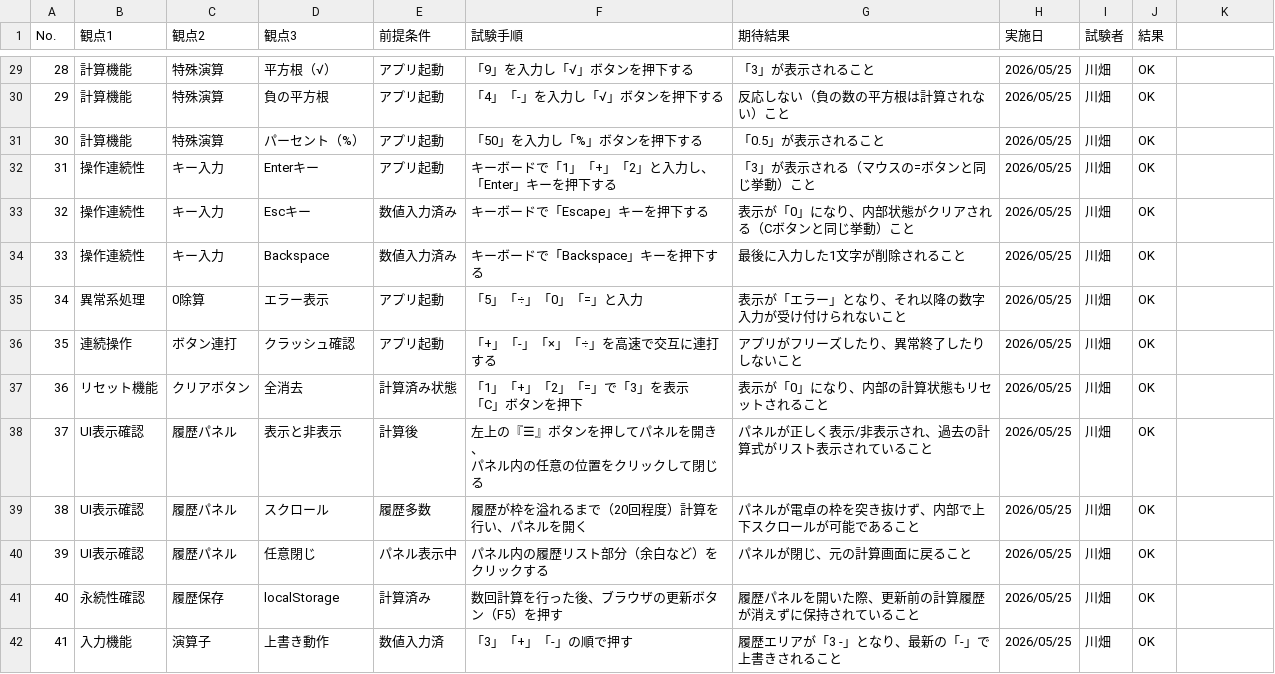
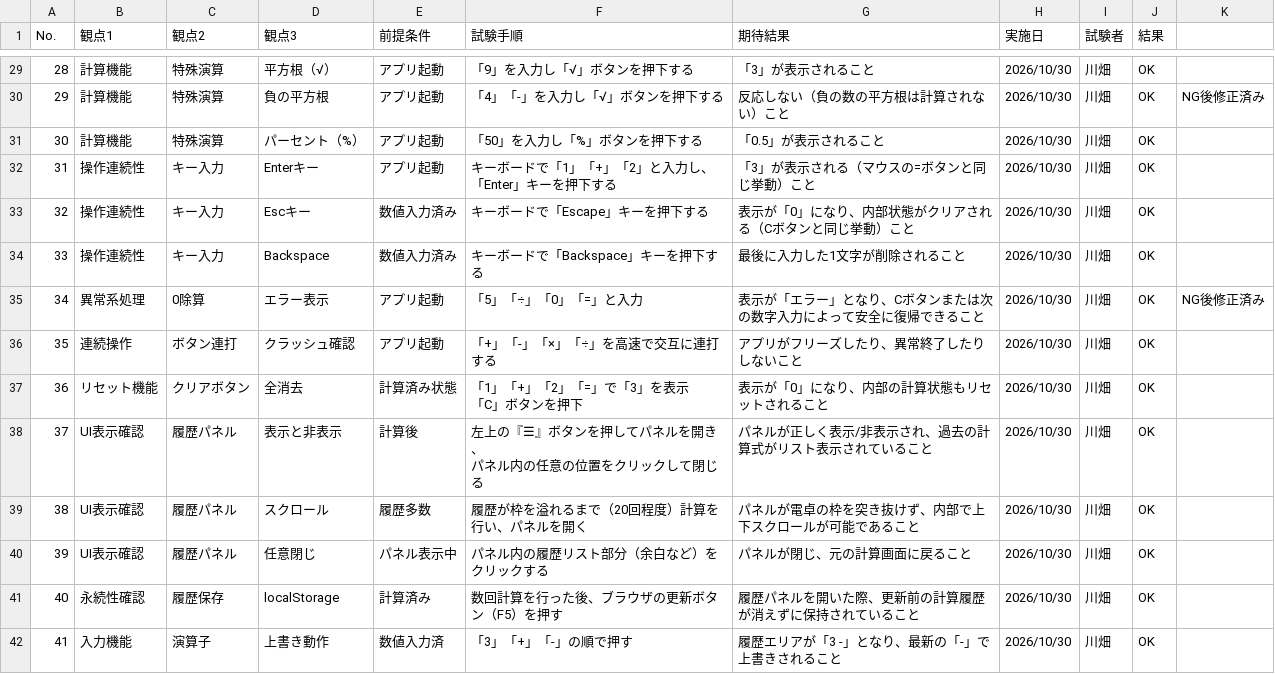
Before and after one commit to norihida/typescript-calculator, a CSV file: システムテスト仕様書.csv, drawn as a sheet; only a part is shown, gaps mark what is left out; the diff covers the shown part only.

```diff
--- a/システムテスト仕様書.csv
+++ b/システムテスト仕様書.csv
@@ -31,16 +31,16 @@ No.,観点1,観点2,観点3,前提条件,試験手順,期待結果,実施日,試
-28,計算機能,特殊演算,平方根（√）,アプリ起動,「9」を入力し「√」ボタンを押下する,「3」が表示されること,2026/05/25,川畑,OK
-29,計算機能,特殊演算,負の平方根,アプリ起動,「4」「-」を入力し「√」ボタンを押下する,反応しない（負の数の平方根は計算されない）こと,2026/05/25,川畑,OK
-30,計算機能,特殊演算,パーセント（%）,アプリ起動,「50」を入力し「%」ボタンを押下する,「0.5」が表示されること,2026/05/25,川畑,OK
-31,操作連続性,キー入力,Enterキー,アプリ起動,キーボードで「1」「+」「2」と入力し、「Enter」キーを押下する,「3」が表示される（マウスの=ボタンと同じ挙動）こと,2026/05/25,川畑,OK
-32,操作連続性,キー入力,Escキー,数値入力済み,キーボードで「Escape」キーを押下する,表示が「0」になり、内部状態がクリアされる（Cボタンと同じ挙動）こと,2026/05/25,川畑,OK
-33,操作連続性,キー入力,Backspace,数値入力済み,キーボードで「Backspace」キーを押下する,最後に入力した1文字が削除されること,2026/05/25,川畑,OK
-34,異常系処理,0除算,エラー表示,アプリ起動,「5」「÷」「0」「=」と入力,表示が「エラー」となり、それ以降の数字入力が受け付けられないこと,2026/05/25,川畑,OK
-35,連続操作,ボタン連打,クラッシュ確認,アプリ起動,「+」「-」「×」「÷」を高速で交互に連打する,アプリがフリーズしたり、異常終了したりしないこと,2026/05/25,川畑,OK
-36,リセット機能,クリアボタン,全消去,計算済み状態,"「1」「+」「2」「=」で「3」を表示
-「C」ボタンを押下",表示が「0」になり、内部の計算状態もリセットされること,2026/05/25,川畑,OK
-37,UI表示確認,履歴パネル,表示と非表示,計算後,"左上の『☰』ボタンを押してパネルを開き、
-パネル内の任意の位置をクリックして閉じる",パネルが正しく表示/非表示され、過去の計算式がリスト表示されていること,2026/05/25,川畑,OK
-38,UI表示確認,履歴パネル,スクロール,履歴多数,履歴が枠を溢れるまで（20回程度）計算を行い、パネルを開く,パネルが電卓の枠を突き抜けず、内部で上下スクロールが可能であること,2026/05/25,川畑,OK
-39,UI表示確認,履歴パネル,任意閉じ,パネル表示中,パネル内の履歴リスト部分（余白など）をクリックする,パネルが閉じ、元の計算画面に戻ること,2026/05/25,川畑,OK
-40,永続性確認,履歴保存,localStorage,計算済み,数回計算を行った後、ブラウザの更新ボタン（F5）を押す,履歴パネルを開いた際、更新前の計算履歴が消えずに保持されていること,2026/05/25,川畑,OK
-41,入力機能,演算子,上書き動作,数値入力済,「3」「+」「-」の順で押す,履歴エリアが「3 -」となり、最新の「-」で上書きされること,2026/05/25,川畑,OK
+28,計算機能,特殊演算,平方根（√）,アプリ起動,「9」を入力し「√」ボタンを押下する,「3」が表示されること,2026/10/30,川畑,OK,
+29,計算機能,特殊演算,負の平方根,アプリ起動,「4」「-」を入力し「√」ボタンを押下する,反応しない（負の数の平方根は計算されない）こと,2026/10/30,川畑,OK,NG後修正済み
+30,計算機能,特殊演算,パーセント（%）,アプリ起動,「50」を入力し「%」ボタンを押下する,「0.5」が表示されること,2026/10/30,川畑,OK,
+31,操作連続性,キー入力,Enterキー,アプリ起動,キーボードで「1」「+」「2」と入力し、「Enter」キーを押下する,「3」が表示される（マウスの=ボタンと同じ挙動）こと,2026/10/30,川畑,OK,
+32,操作連続性,キー入力,Escキー,数値入力済み,キーボードで「Escape」キーを押下する,表示が「0」になり、内部状態がクリアされる（Cボタンと同じ挙動）こと,2026/10/30,川畑,OK,
+33,操作連続性,キー入力,Backspace,数値入力済み,キーボードで「Backspace」キーを押下する,最後に入力した1文字が削除されること,2026/10/30,川畑,OK,
+34,異常系処理,0除算,エラー表示,アプリ起動,「5」「÷」「0」「=」と入力,表示が「エラー」となり、Cボタンまたは次の数字入力によって安全に復帰できること,2026/10/30,川畑,OK,NG後修正済み
+35,連続操作,ボタン連打,クラッシュ確認,アプリ起動,「+」「-」「×」「÷」を高速で交互に連打する,アプリがフリーズしたり、異常終了したりしないこと,2026/10/30,川畑,OK,
+36,リセット機能,クリアボタン,全消去,計算済み状態,"「1」「+」「2」「=」で「3」を表示
+「C」ボタンを押下",表示が「0」になり、内部の計算状態もリセットされること,2026/10/30,川畑,OK,
+37,UI表示確認,履歴パネル,表示と非表示,計算後,"左上の『☰』ボタンを押してパネルを開き、
+パネル内の任意の位置をクリックして閉じる",パネルが正しく表示/非表示され、過去の計算式がリスト表示されていること,2026/10/30,川畑,OK,
+38,UI表示確認,履歴パネル,スクロール,履歴多数,履歴が枠を溢れるまで（20回程度）計算を行い、パネルを開く,パネルが電卓の枠を突き抜けず、内部で上下スクロールが可能であること,2026/10/30,川畑,OK,
+39,UI表示確認,履歴パネル,任意閉じ,パネル表示中,パネル内の履歴リスト部分（余白など）をクリックする,パネルが閉じ、元の計算画面に戻ること,2026/10/30,川畑,OK,
+40,永続性確認,履歴保存,localStorage,計算済み,数回計算を行った後、ブラウザの更新ボタン（F5）を押す,履歴パネルを開いた際、更新前の計算履歴が消えずに保持されていること,2026/10/30,川畑,OK,
+41,入力機能,演算子,上書き動作,数値入力済,「3」「+」「-」の順で押す,履歴エリアが「3 -」となり、最新の「-」で上書きされること,2026/10/30,川畑,OK,
```
Also changed, not shown: 2 added rows and 53 edited cells elsewhere in this file.
